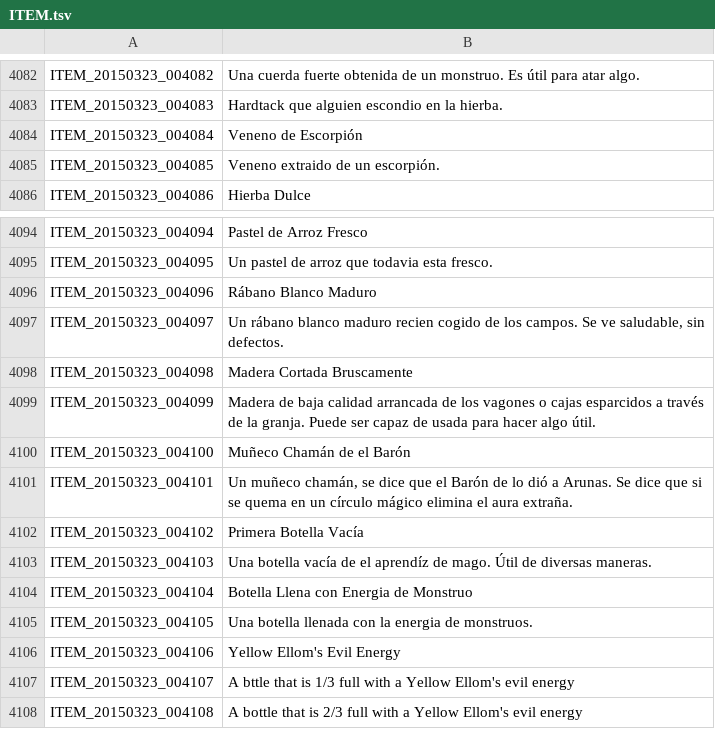
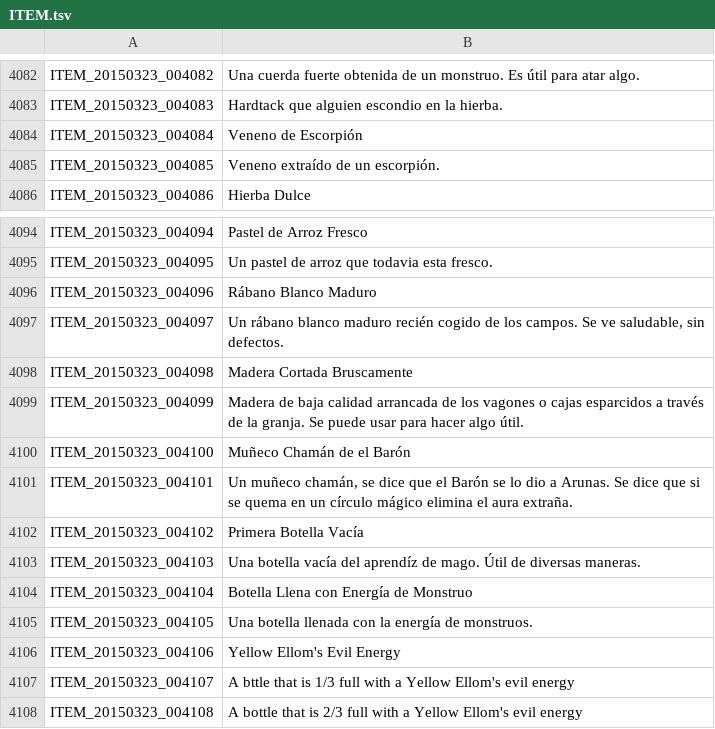
Before and after one commit to TreeOfSavior-Spanish/Spanish-Patch, a TSV file: Spanish/ITEM.tsv, drawn as a sheet; only a part is shown, gaps mark what is left out.

Commit message:
Corrección Issue #56

```diff
--- a/Spanish/ITEM.tsv
+++ b/Spanish/ITEM.tsv
@@ -4084,3 +4084,3 @@ ITEM_20150323_004083	Hardtack que alguien escondio en la hierba.
 ITEM_20150323_004084	Veneno de Escorpión
-ITEM_20150323_004085	Veneno extraido de un escorpión.
+ITEM_20150323_004085	Veneno extraído de un escorpión.
 ITEM_20150323_004086	Hierba Dulce
@@ -4096,11 +4096,11 @@ ITEM_20150323_004095	Un pastel de arroz que todavia esta fresco.
 ITEM_20150323_004096	Rábano Blanco Maduro
-ITEM_20150323_004097	Un rábano blanco maduro recien cogido de los campos. Se ve saludable, sin defectos.
+ITEM_20150323_004097	Un rábano blanco maduro recién cogido de los campos. Se ve saludable, sin defectos.
 ITEM_20150323_004098	Madera Cortada Bruscamente
-ITEM_20150323_004099	Madera de baja calidad arrancada de los vagones o cajas esparcidos a través de la granja. Puede ser capaz de usada para hacer algo útil.
+ITEM_20150323_004099	Madera de baja calidad arrancada de los vagones o cajas esparcidos a través de la granja. Se puede usar para hacer algo útil.
 ITEM_20150323_004100	Muñeco Chamán de el Barón
-ITEM_20150323_004101	Un muñeco chamán, se dice que el Barón de lo dió a Arunas. Se dice que si se quema en un círculo mágico elimina el aura extraña.
+ITEM_20150323_004101	Un muñeco chamán, se dice que el Barón se lo dio a Arunas. Se dice que si se quema en un círculo mágico elimina el aura extraña.
 ITEM_20150323_004102	Primera Botella Vacía
-ITEM_20150323_004103	Una botella vacía de el aprendíz de mago. Útil de diversas maneras.
-ITEM_20150323_004104	Botella Llena con Energia de Monstruo
-ITEM_20150323_004105	Una botella llenada con la energia de monstruos.
+ITEM_20150323_004103	Una botella vacía del aprendíz de mago. Útil de diversas maneras.
+ITEM_20150323_004104	Botella Llena con Energía de Monstruo
+ITEM_20150323_004105	Una botella llenada con la energía de monstruos.
 ITEM_20150323_004106	Yellow Ellom's Evil Energy
```
